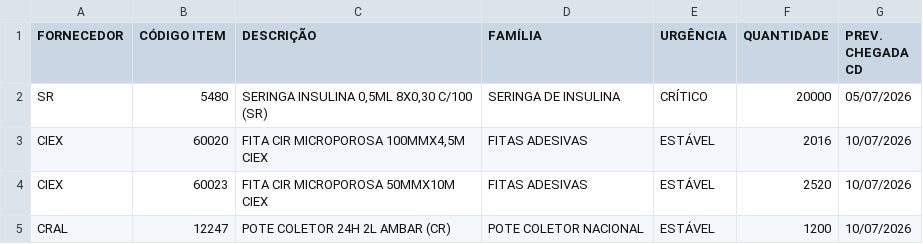
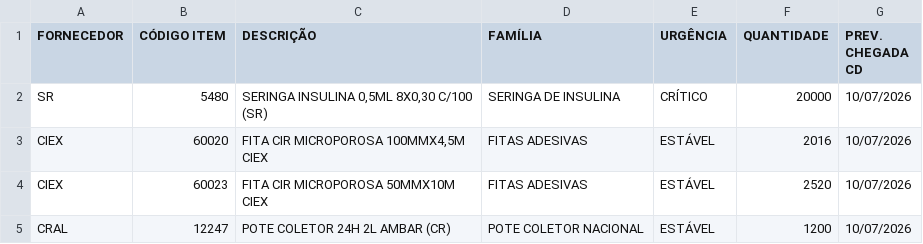
Before and after one commit to FelipeFreitasLabor/FUP-IMPORTA-O, a CSV file: resumo_nacional.csv, drawn as a sheet; only a part is shown.

```diff
--- a/resumo_nacional.csv
+++ b/resumo_nacional.csv
@@ -1,3 +1,3 @@
 FORNECEDOR;CÓDIGO ITEM;DESCRIÇÃO;FAMÍLIA;URGÊNCIA;QUANTIDADE;PREV. CHEGADA CD
-SR;5480;SERINGA INSULINA 0,5ML 8X0,30 C/100 (SR)          ;SERINGA DE INSULINA;CRÍTICO;20000;05/07/2026
+SR;5480;SERINGA INSULINA 0,5ML 8X0,30 C/100 (SR)          ;SERINGA DE INSULINA;CRÍTICO;20000;10/07/2026
 CIEX;60020;FITA CIR MICROPOROSA 100MMX4,5M CIEX;FITAS ADESIVAS;ESTÁVEL;2016;10/07/2026
```
Also changed, not shown: container.csv, resumo.csv.
